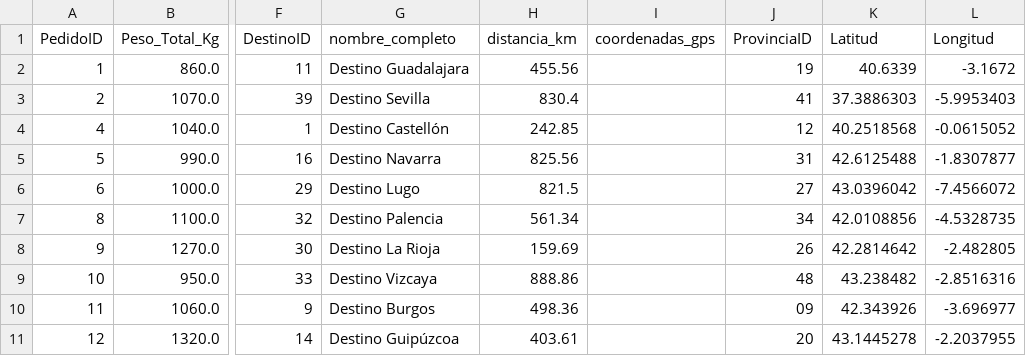
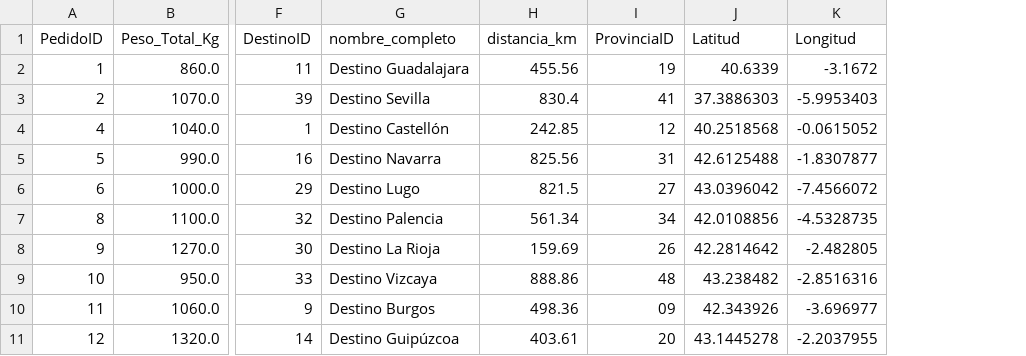
Before and after one commit to ronaldintriago/proyect1_IABD, a CSV file: data/processed/dataset_master.csv, drawn as a sheet; only a part is shown, gaps mark what is left out; the diff names each change by its address in the sheet, - before the commit and + after, or states it on an @@ line.

```diff
--- a/data/processed/dataset_master.csv
+++ b/data/processed/dataset_master.csv
-column I (coordenadas_gps), empty
```
Also changed, not shown: 4 other files.
